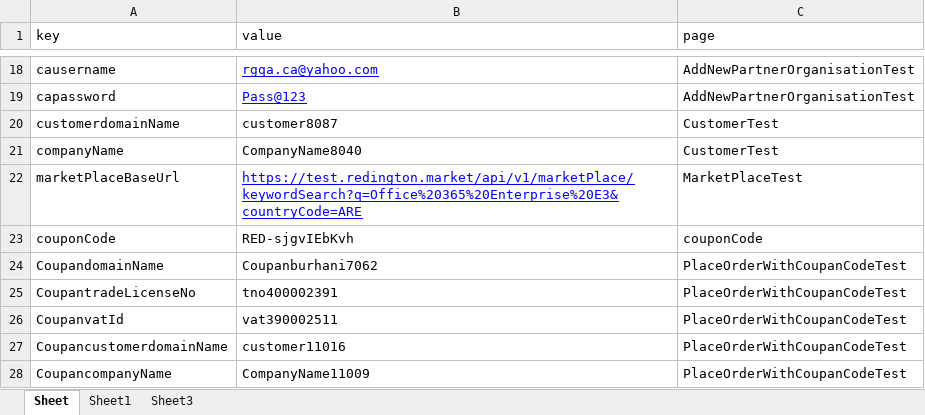
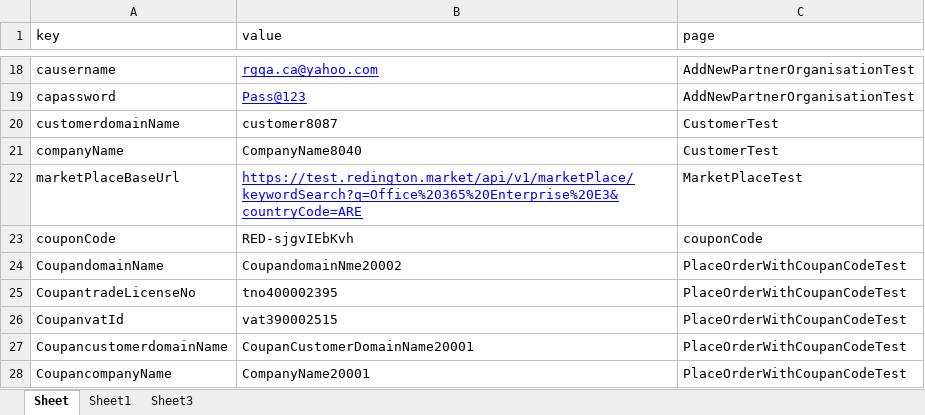
Before and after one commit to jagadeesh12/GenesisUIAutomation, an Excel workbook: target/test-classes/files/ConfigSheet.xlsx, sheet Sheet, drawn as a sheet; only a part is shown, gaps mark what is left out; values as stored, in another font and other column widths than the file's, no borders; the diff names each change by its address in the sheet, - before the commit and + after, or states it on an @@ line.

```diff
--- a/target/test-classes/files/ConfigSheet.xlsx (sheet Sheet)
+++ b/target/test-classes/files/ConfigSheet.xlsx (sheet Sheet)
-B24 (value): Coupanburhani7062
+B24 (value): CoupandomainNme20002
-B25 (value): tno400002391
+B25 (value): tno400002395
-B26 (value): vat390002511
+B26 (value): vat390002515
-B27 (value): customer11016
+B27 (value): CoupanCustomerDomainName20001
-B28 (value): CompanyName11009
+B28 (value): CompanyName20001
```
Also changed, not shown: 7 other files.
